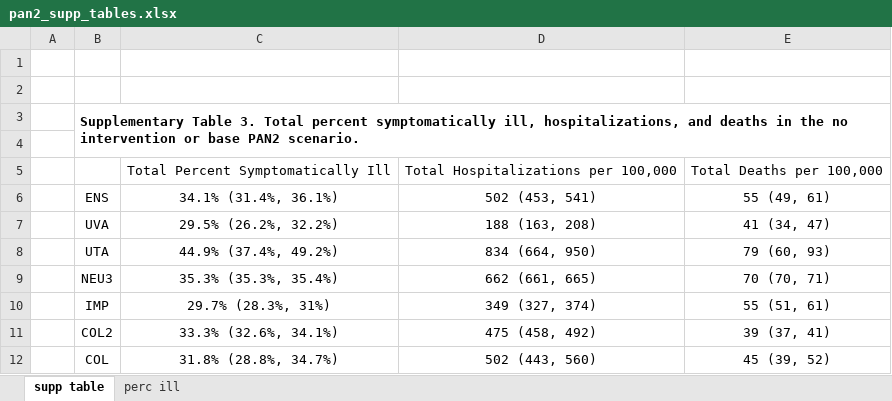
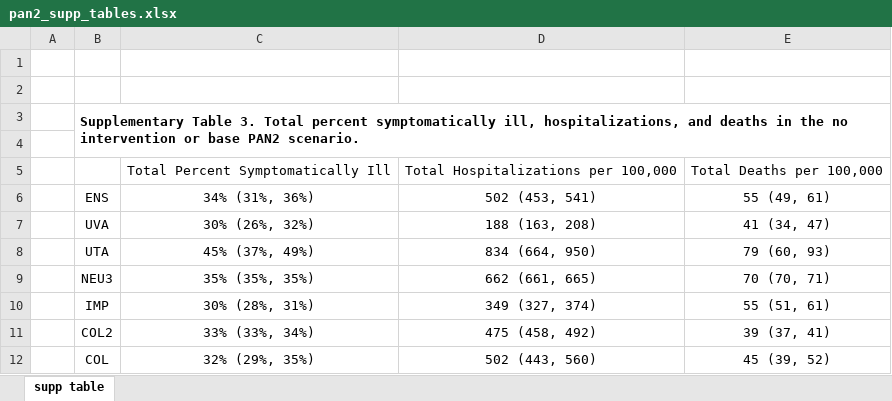
Before and after one commit to cdcepi/FluCode, an Excel workbook: comparison-scripts/pan2_supp_tables.xlsx, sheet supp table, drawn as a sheet; values as stored, in another font and other column widths than the file's, no borders; the diff names each change by its address in the sheet, - before the commit and + after, or states it on an @@ line.

```diff
--- a/comparison-scripts/pan2_supp_tables.xlsx (sheet supp table)
+++ b/comparison-scripts/pan2_supp_tables.xlsx (sheet supp table)
-sheet tab: perc ill
-C6: 34.1% (31.4%, 36.1%)
+C6: 34% (31%, 36%)
-C7: 29.5% (26.2%, 32.2%)
+C7: 30% (26%, 32%)
-C8: 44.9% (37.4%, 49.2%)
+C8: 45% (37%, 49%)
-C9: 35.3% (35.3%, 35.4%)
+C9: 35% (35%, 35%)
-C10: 29.7% (28.3%, 31%)
+C10: 30% (28%, 31%)
-C11: 33.3% (32.6%, 34.1%)
+C11: 33% (33%, 34%)
-C12: 31.8% (28.8%, 34.7%)
+C12: 32% (29%, 35%)
```
Also changed, not shown: comparison-scripts/2009_supp_tables.xlsx, comparison-scripts/pan1_supp_tables.xlsx, 35 other files.
